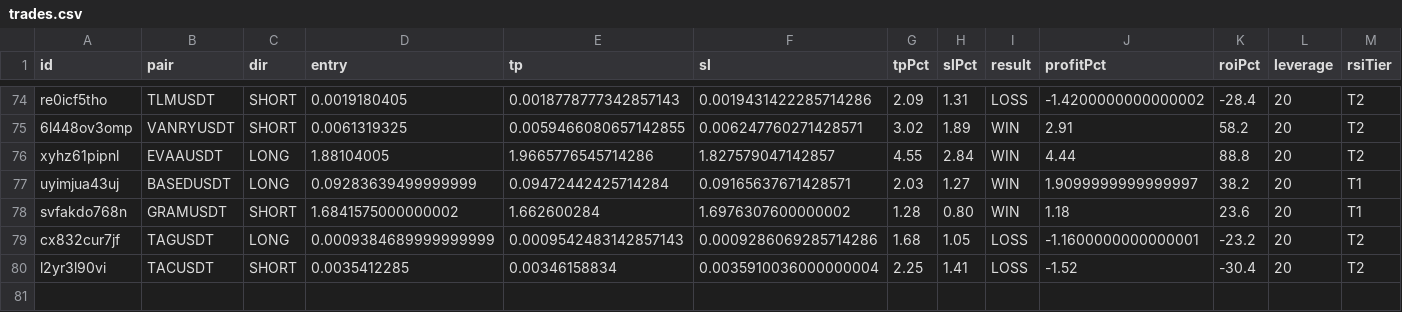
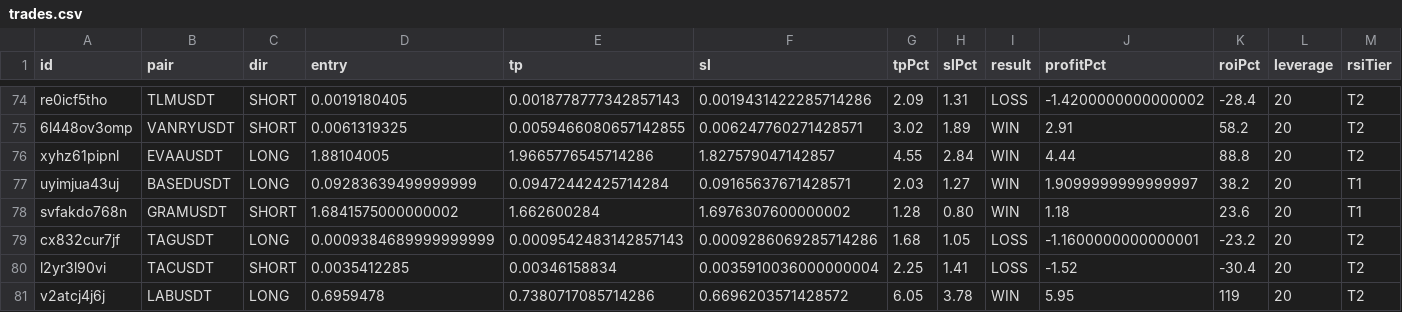
Before and after one commit to kangscalpingv3/kangscalping, a CSV file: trades.csv, drawn as a sheet; only a part is shown, gaps mark what is left out; rows hold the shown columns only; the diff names each change by its address in the sheet, - before the commit and + after, or states it on an @@ line.

Commit message:
📝 Trade closed: LABUSDT WIN

```diff
--- a/trades.csv
+++ b/trades.csv
+row 81: v2atcj4j6j | LABUSDT | LONG | 0.6959478 | 0.7380717085714286 | 0.6696203571428572 | 6.05 | 3.78 | WIN | 5.95 | 119 | 20 | T2
```
